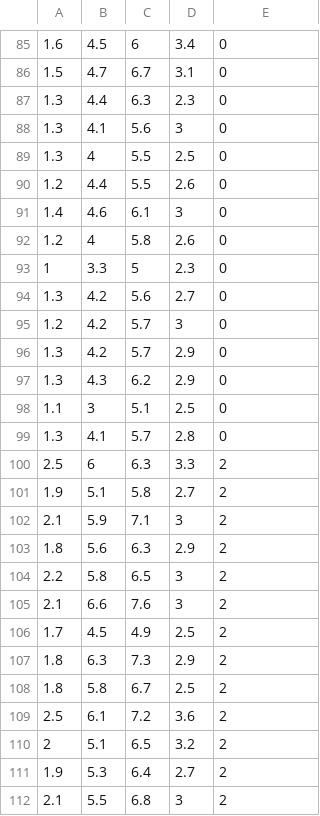
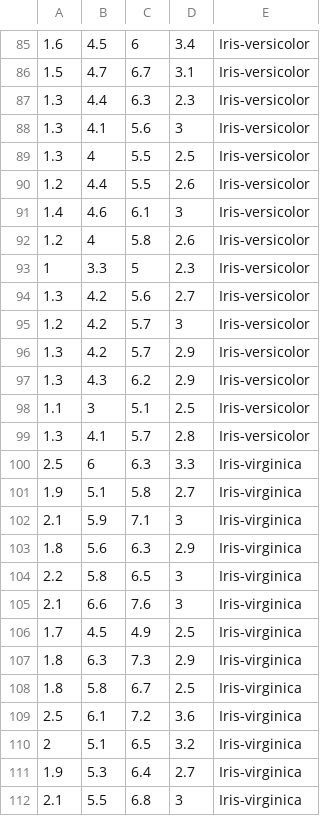
Before and after one commit to luzhixiu/M2ROC, a CSV file: FeatureSelected/OneVsRest.csv, drawn as a sheet; only a part is shown, gaps mark what is left out; the diff covers the shown part only.

```diff
--- a/FeatureSelected/OneVsRest.csv
+++ b/FeatureSelected/OneVsRest.csv
@@ -85,28 +85,28 @@
-1.6,4.5,6,3.4,0
-1.5,4.7,6.7,3.1,0
-1.3,4.4,6.3,2.3,0
-1.3,4.1,5.6,3,0
-1.3,4,5.5,2.5,0
-1.2,4.4,5.5,2.6,0
-1.4,4.6,6.1,3,0
-1.2,4,5.8,2.6,0
-1,3.3,5,2.3,0
-1.3,4.2,5.6,2.7,0
-1.2,4.2,5.7,3,0
-1.3,4.2,5.7,2.9,0
-1.3,4.3,6.2,2.9,0
-1.1,3,5.1,2.5,0
-1.3,4.1,5.7,2.8,0
-2.5,6,6.3,3.3,2
-1.9,5.1,5.8,2.7,2
-2.1,5.9,7.1,3,2
-1.8,5.6,6.3,2.9,2
-2.2,5.8,6.5,3,2
-2.1,6.6,7.6,3,2
-1.7,4.5,4.9,2.5,2
-1.8,6.3,7.3,2.9,2
-1.8,5.8,6.7,2.5,2
-2.5,6.1,7.2,3.6,2
-2,5.1,6.5,3.2,2
-1.9,5.3,6.4,2.7,2
-2.1,5.5,6.8,3,2
+1.6,4.5,6,3.4,Iris-versicolor
+1.5,4.7,6.7,3.1,Iris-versicolor
+1.3,4.4,6.3,2.3,Iris-versicolor
+1.3,4.1,5.6,3,Iris-versicolor
+1.3,4,5.5,2.5,Iris-versicolor
+1.2,4.4,5.5,2.6,Iris-versicolor
+1.4,4.6,6.1,3,Iris-versicolor
+1.2,4,5.8,2.6,Iris-versicolor
+1,3.3,5,2.3,Iris-versicolor
+1.3,4.2,5.6,2.7,Iris-versicolor
+1.2,4.2,5.7,3,Iris-versicolor
+1.3,4.2,5.7,2.9,Iris-versicolor
+1.3,4.3,6.2,2.9,Iris-versicolor
+1.1,3,5.1,2.5,Iris-versicolor
+1.3,4.1,5.7,2.8,Iris-versicolor
+2.5,6,6.3,3.3,Iris-virginica
+1.9,5.1,5.8,2.7,Iris-virginica
+2.1,5.9,7.1,3,Iris-virginica
+1.8,5.6,6.3,2.9,Iris-virginica
+2.2,5.8,6.5,3,Iris-virginica
+2.1,6.6,7.6,3,Iris-virginica
+1.7,4.5,4.9,2.5,Iris-virginica
+1.8,6.3,7.3,2.9,Iris-virginica
+1.8,5.8,6.7,2.5,Iris-virginica
+2.5,6.1,7.2,3.6,Iris-virginica
+2,5.1,6.5,3.2,Iris-virginica
+1.9,5.3,6.4,2.7,Iris-virginica
+2.1,5.5,6.8,3,Iris-virginica
```
Also changed, not shown: 121 edited cells elsewhere in this file, FeatureSelected/GainRatio.csv, FeatureSelected/InformationGain.csv, 13 other files.
